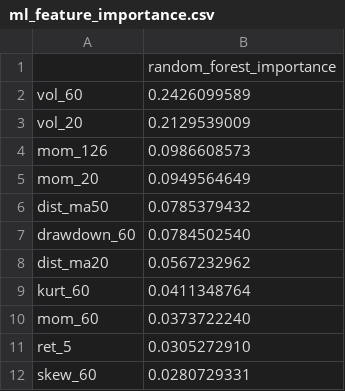
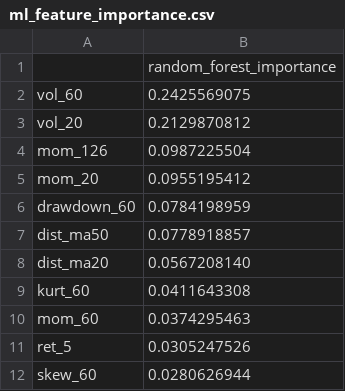
Before and after one commit to jainamh029/risk_management, a CSV file: results/ml_feature_importance.csv, drawn as a sheet.

```diff
--- a/results/ml_feature_importance.csv
+++ b/results/ml_feature_importance.csv
@@ -1,12 +1,12 @@
 ,random_forest_importance
-vol_60,0.2426099589
-vol_20,0.2129539009
-mom_126,0.0986608573
-mom_20,0.0949564649
-dist_ma50,0.0785379432
-drawdown_60,0.0784502540
-dist_ma20,0.0567232962
-kurt_60,0.0411348764
-mom_60,0.0373722240
-ret_5,0.0305272910
-skew_60,0.0280729331
+vol_60,0.2425569075
+vol_20,0.2129870812
+mom_126,0.0987225504
+mom_20,0.0955195412
+drawdown_60,0.0784198959
+dist_ma50,0.0778918857
+dist_ma20,0.0567208140
+kurt_60,0.0411643308
+mom_60,0.0374295463
+ret_5,0.0305247526
+skew_60,0.0280626944
```
Also changed, not shown: results/metrics.csv, results/ml_latest_forecasts.csv, 11 other files.
